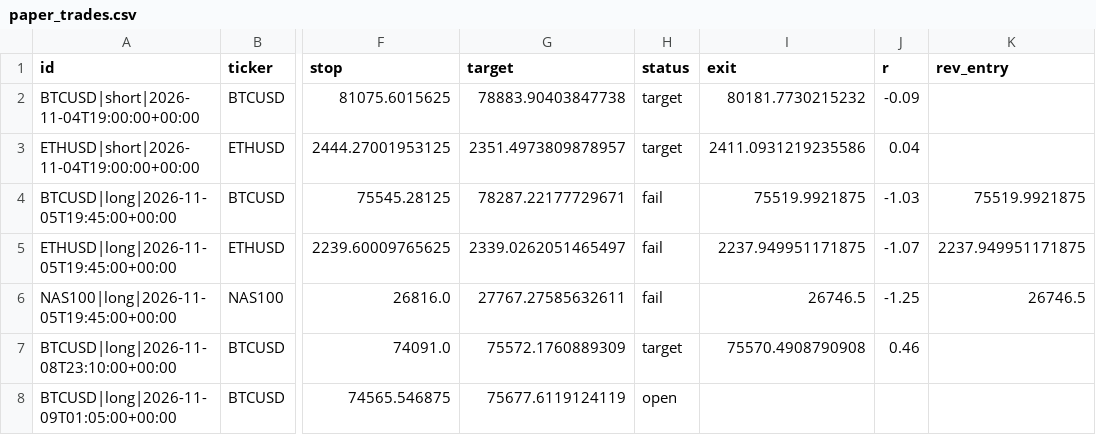
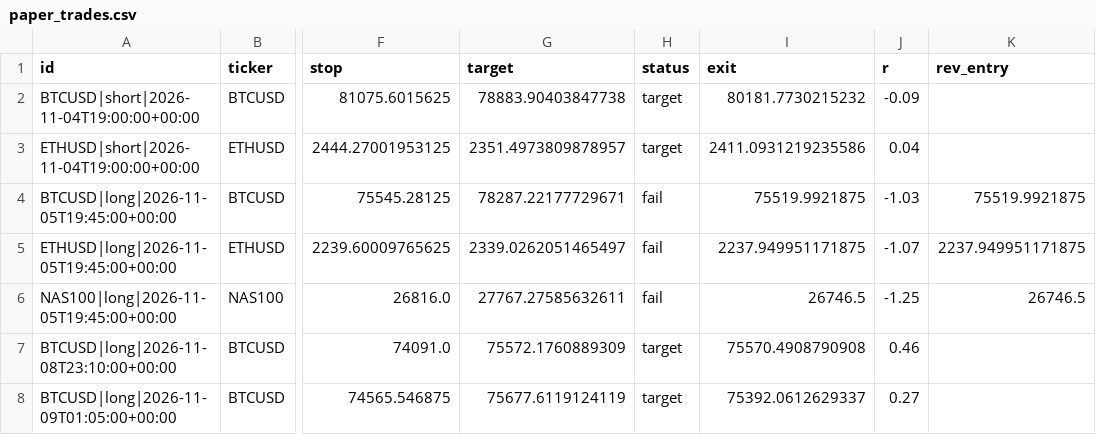
Before and after one commit to pkgfinance2022/rsi-scanner, a CSV file: paper_trades.csv, drawn as a sheet; only a part is shown, gaps mark what is left out; the diff names each change by its address in the sheet, - before the commit and + after, or states it on an @@ line.

```diff
--- a/paper_trades.csv
+++ b/paper_trades.csv
-H8 (status): open
+H8 (status): target
-I8 (exit): (empty)
+I8 (exit): 75392.0612629337
-J8 (r): (empty)
+J8 (r): 0.27
```
Also changed, not shown: 1 other file.
